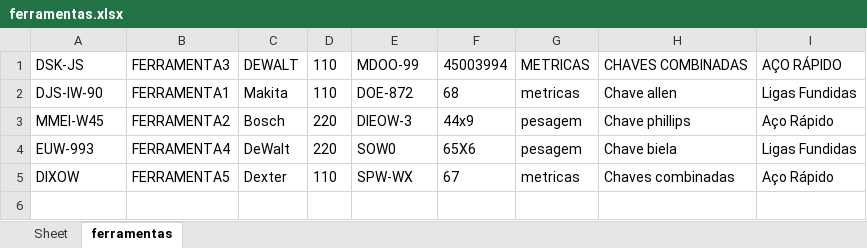
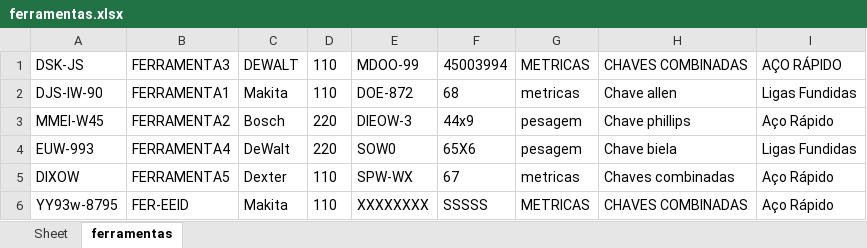
Before and after one commit to msbzz/certificacaoM1Estacio, an Excel workbook: planilhas/ferramentas.xlsx, sheet ferramentas, drawn as a sheet; values as stored, in another font and other column widths than the file's, no borders; the diff names each change by its address in the sheet, - before the commit and + after, or states it on an @@ line.

Commit message:
modulo edição
Inclusao da opção de edição em ferramentas

```diff
--- a/planilhas/ferramentas.xlsx (sheet ferramentas)
+++ b/planilhas/ferramentas.xlsx (sheet ferramentas)
+row 6: YY93w-8795 | FER-EEID | Makita | 110 | XXXXXXXX | SSSSS | METRICAS | CHAVES COMBINADAS | Aço Rápido
```
Also changed, not shown: 4 other files.
